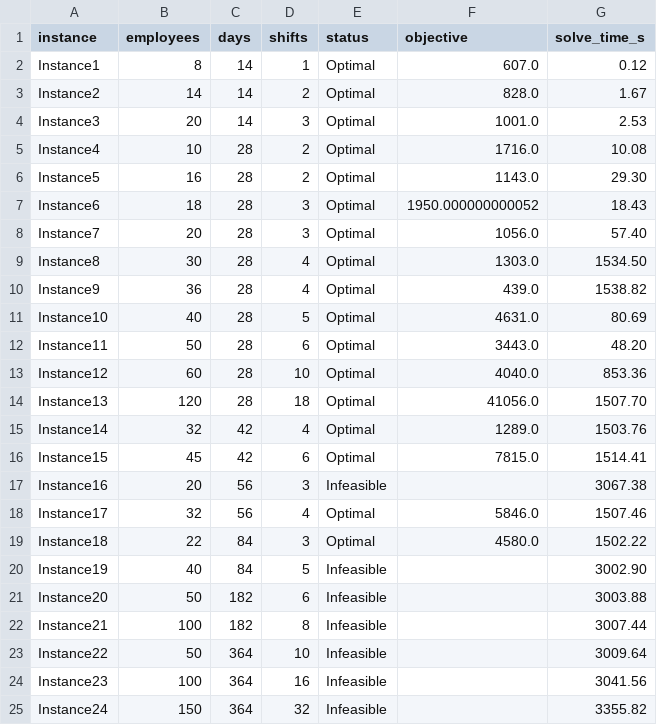
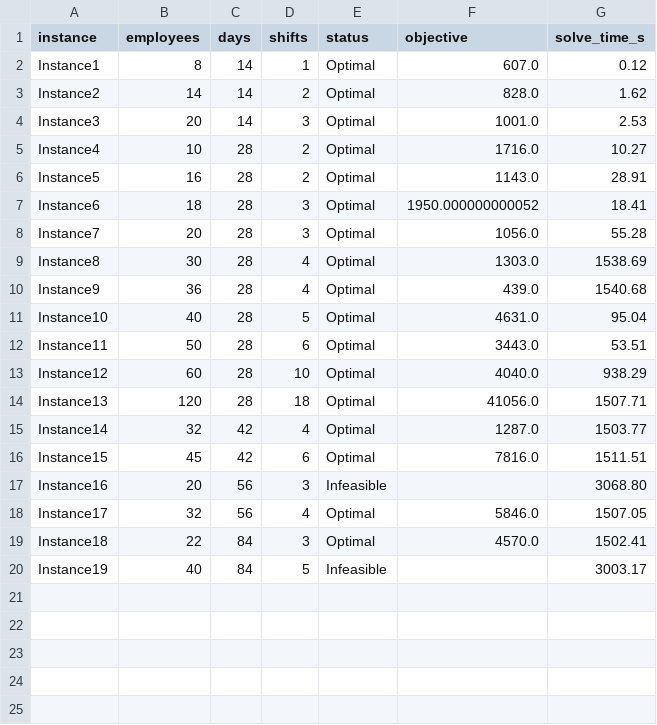
Before and after one commit to aymguemmaz-tech/nurse-rostering-optimization, a CSV file: Results/results.csv, drawn as a sheet.

```diff
--- a/Results/results.csv
+++ b/Results/results.csv
@@ -2,24 +2,19 @@ instance,employees,days,shifts,status,objective,solve_time_s
 Instance1,8,14,1,Optimal,607.0,0.12
-Instance2,14,14,2,Optimal,828.0,1.67
+Instance2,14,14,2,Optimal,828.0,1.62
 Instance3,20,14,3,Optimal,1001.0,2.53
-Instance4,10,28,2,Optimal,1716.0,10.08
-Instance5,16,28,2,Optimal,1143.0,29.30
-Instance6,18,28,3,Optimal,1950.000000000052,18.43
-Instance7,20,28,3,Optimal,1056.0,57.40
-Instance8,30,28,4,Optimal,1303.0,1534.50
-Instance9,36,28,4,Optimal,439.0,1538.82
-Instance10,40,28,5,Optimal,4631.0,80.69
-Instance11,50,28,6,Optimal,3443.0,48.20
-Instance12,60,28,10,Optimal,4040.0,853.36
-Instance13,120,28,18,Optimal,41056.0,1507.70
-Instance14,32,42,4,Optimal,1289.0,1503.76
-Instance15,45,42,6,Optimal,7815.0,1514.41
-Instance16,20,56,3,Infeasible,,3067.38
-Instance17,32,56,4,Optimal,5846.0,1507.46
-Instance18,22,84,3,Optimal,4580.0,1502.22
-Instance19,40,84,5,Infeasible,,3002.90
-Instance20,50,182,6,Infeasible,,3003.88
-Instance21,100,182,8,Infeasible,,3007.44
-Instance22,50,364,10,Infeasible,,3009.64
-Instance23,100,364,16,Infeasible,,3041.56
-Instance24,150,364,32,Infeasible,,3355.82
+Instance4,10,28,2,Optimal,1716.0,10.27
+Instance5,16,28,2,Optimal,1143.0,28.91
+Instance6,18,28,3,Optimal,1950.000000000052,18.41
+Instance7,20,28,3,Optimal,1056.0,55.28
+Instance8,30,28,4,Optimal,1303.0,1538.69
+Instance9,36,28,4,Optimal,439.0,1540.68
+Instance10,40,28,5,Optimal,4631.0,95.04
+Instance11,50,28,6,Optimal,3443.0,53.51
+Instance12,60,28,10,Optimal,4040.0,938.29
+Instance13,120,28,18,Optimal,41056.0,1507.71
+Instance14,32,42,4,Optimal,1287.0,1503.77
+Instance15,45,42,6,Optimal,7816.0,1511.51
+Instance16,20,56,3,Infeasible,,3068.80
+Instance17,32,56,4,Optimal,5846.0,1507.05
+Instance18,22,84,3,Optimal,4570.0,1502.41
+Instance19,40,84,5,Infeasible,,3003.17
```
Also changed, not shown: 19 other files.
